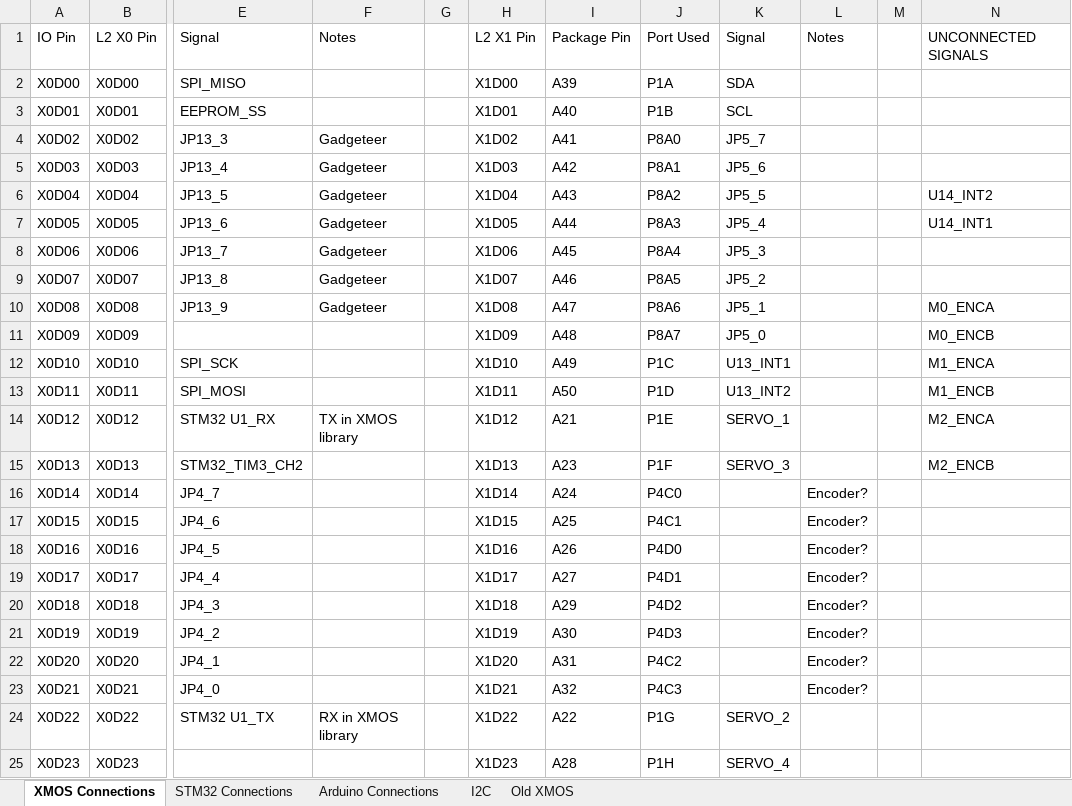
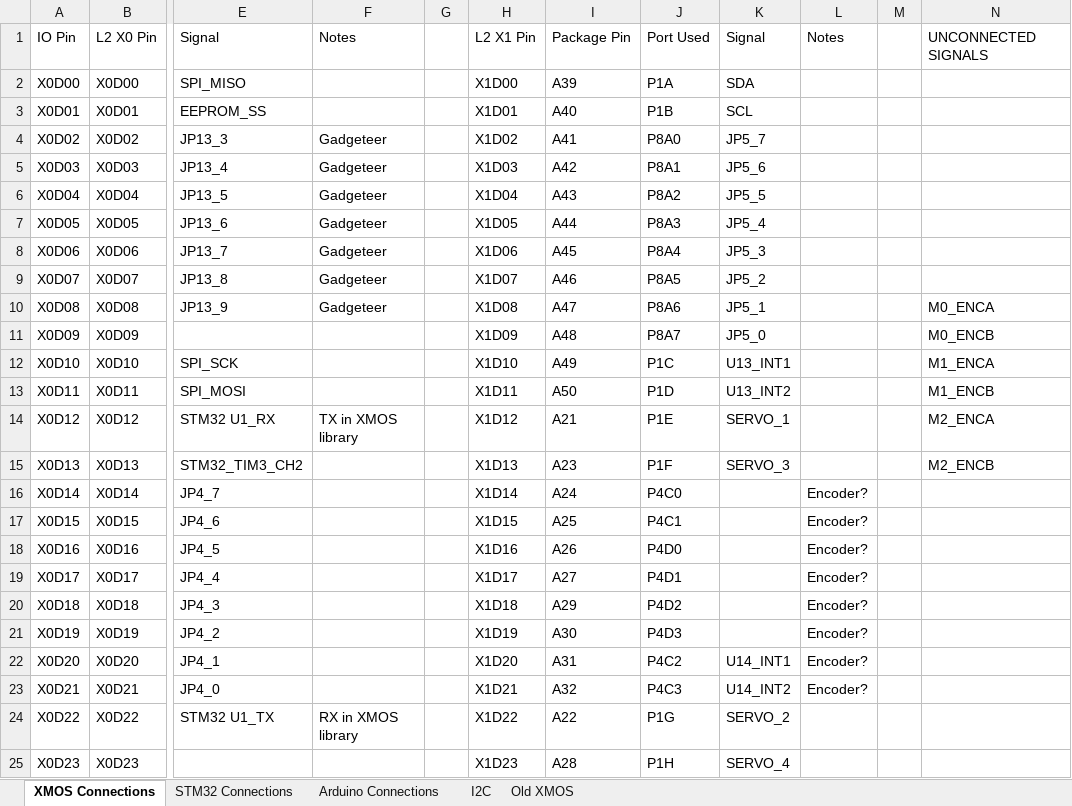
Before and after one commit to jbaker0428/Unified-Robotics-Development-Board, an Excel workbook: Documentation/signal connections.xlsx, sheet XMOS Connections, drawn as a sheet; only a part is shown, gaps mark what is left out; values as stored, in another font and other column widths than the file's, no borders; the diff names each change by its address in the sheet, - before the commit and + after, or states it on an @@ line.

```diff
--- a/Documentation/signal connections.xlsx (sheet XMOS Connections)
+++ b/Documentation/signal connections.xlsx (sheet XMOS Connections)
-N6: U14_INT2
+N6: (empty)
-N7: U14_INT1
+N7: (empty)
-K22: (empty)
+K22: U14_INT1
-K23: (empty)
+K23: U14_INT2
```
Also changed, not shown: 2 other files.
